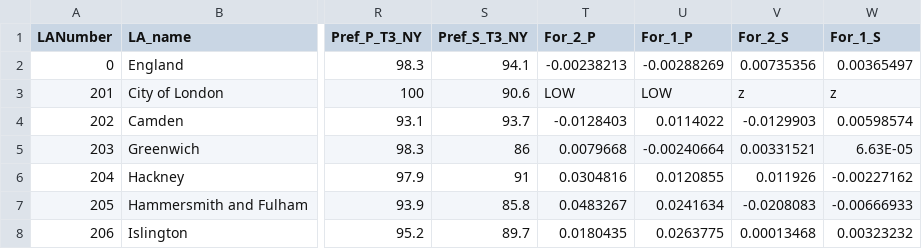
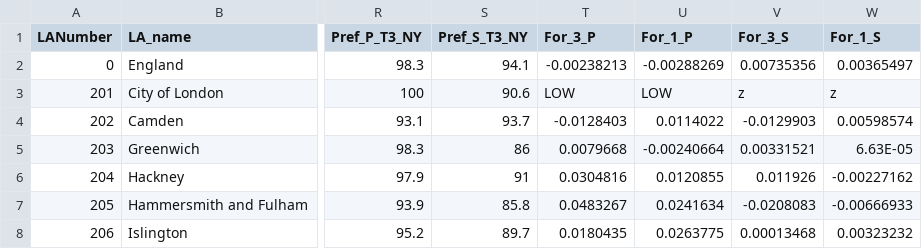
Before and after one commit to dfe-analytical-services/la-school-places-scorecards, a CSV file: data/scorecards_data_2022.csv, drawn as a sheet; only a part is shown, gaps mark what is left out; the diff names each change by its address in the sheet, - before the commit and + after, or states it on an @@ line.

```diff
--- a/data/scorecards_data_2022.csv
+++ b/data/scorecards_data_2022.csv
-T1: For_2_P
+T1: For_3_P
-V1: For_2_S
+V1: For_3_S
```
Also changed, not shown: data/metadata.csv.
